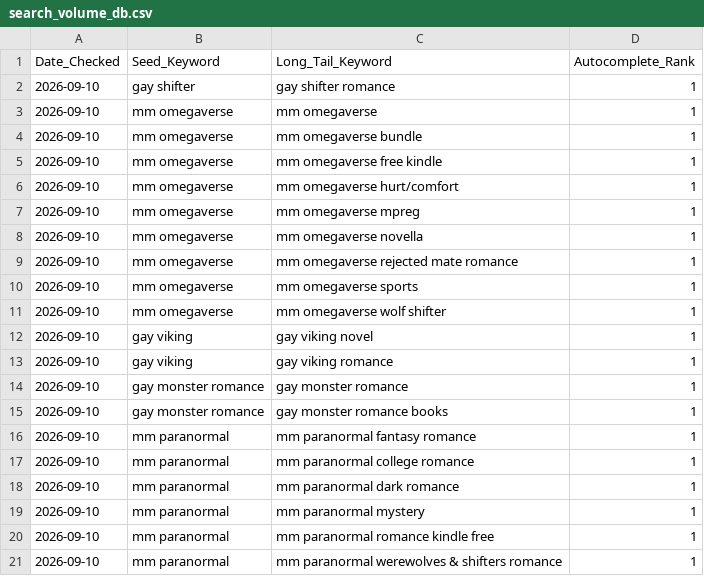
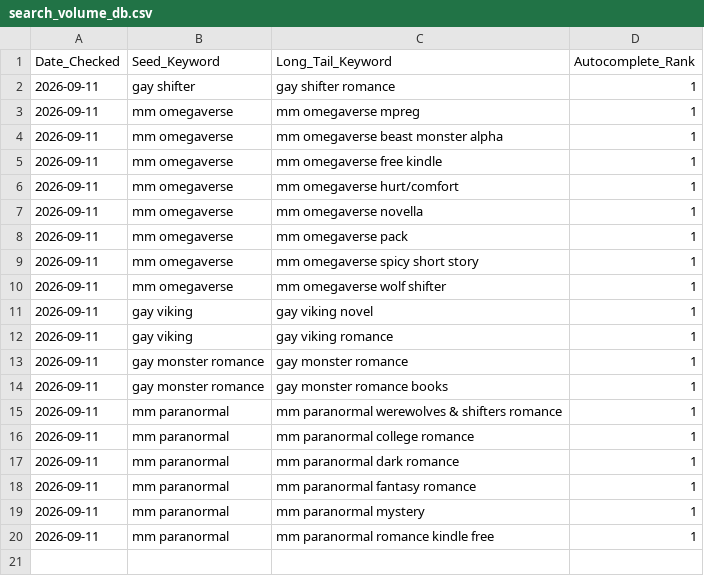
Before and after one commit to Detectiveyee/kdp-backend-data, a CSV file: search_volume_db.csv, drawn as a sheet.

Commit message:
Updated Keyword Search Volume: Fri Sep 11 02:54:23 UTC 2026

```diff
--- a/search_volume_db.csv
+++ b/search_volume_db.csv
@@ -1,21 +1,20 @@
 Date_Checked,Seed_Keyword,Long_Tail_Keyword,Autocomplete_Rank
-2026-09-10,gay shifter,gay shifter romance,1
-2026-09-10,mm omegaverse,mm omegaverse,1
-2026-09-10,mm omegaverse,mm omegaverse bundle,1
-2026-09-10,mm omegaverse,mm omegaverse free kindle,1
-2026-09-10,mm omegaverse,mm omegaverse hurt/comfort,1
-2026-09-10,mm omegaverse,mm omegaverse mpreg,1
-2026-09-10,mm omegaverse,mm omegaverse novella,1
-2026-09-10,mm omegaverse,mm omegaverse rejected mate romance,1
-2026-09-10,mm omegaverse,mm omegaverse sports,1
-2026-09-10,mm omegaverse,mm omegaverse wolf shifter,1
-2026-09-10,gay viking,gay viking novel,1
-2026-09-10,gay viking,gay viking romance,1
-2026-09-10,gay monster romance,gay monster romance,1
-2026-09-10,gay monster romance,gay monster romance books,1
-2026-09-10,mm paranormal,mm paranormal fantasy romance,1
-2026-09-10,mm paranormal,mm paranormal college romance,1
-2026-09-10,mm paranormal,mm paranormal dark romance,1
-2026-09-10,mm paranormal,mm paranormal mystery,1
-2026-09-10,mm paranormal,mm paranormal romance kindle free,1
-2026-09-10,mm paranormal,mm paranormal werewolves & shifters romance,1
+2026-09-11,gay shifter,gay shifter romance,1
+2026-09-11,mm omegaverse,mm omegaverse mpreg,1
+2026-09-11,mm omegaverse,mm omegaverse beast monster alpha,1
+2026-09-11,mm omegaverse,mm omegaverse free kindle,1
+2026-09-11,mm omegaverse,mm omegaverse hurt/comfort,1
+2026-09-11,mm omegaverse,mm omegaverse novella,1
+2026-09-11,mm omegaverse,mm omegaverse pack,1
+2026-09-11,mm omegaverse,mm omegaverse spicy short story,1
+2026-09-11,mm omegaverse,mm omegaverse wolf shifter,1
+2026-09-11,gay viking,gay viking novel,1
+2026-09-11,gay viking,gay viking romance,1
+2026-09-11,gay monster romance,gay monster romance,1
+2026-09-11,gay monster romance,gay monster romance books,1
+2026-09-11,mm paranormal,mm paranormal werewolves & shifters romance,1
+2026-09-11,mm paranormal,mm paranormal college romance,1
+2026-09-11,mm paranormal,mm paranormal dark romance,1
+2026-09-11,mm paranormal,mm paranormal fantasy romance,1
+2026-09-11,mm paranormal,mm paranormal mystery,1
+2026-09-11,mm paranormal,mm paranormal romance kindle free,1
```
